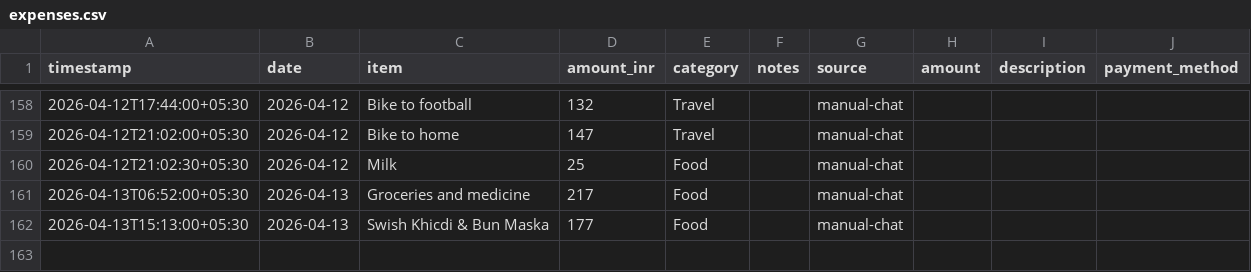
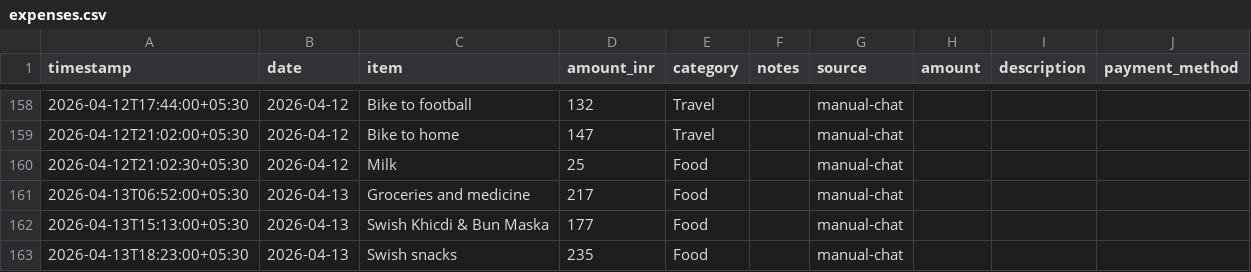
Before and after one commit to Sukrittt/envelope, a CSV file: productivity/expenses.csv, drawn as a sheet; only a part is shown, gaps mark what is left out; the diff names each change by its address in the sheet, - before the commit and + after, or states it on an @@ line.

```diff
--- a/productivity/expenses.csv
+++ b/productivity/expenses.csv
+row 163: 2026-04-13T18:23:00+05:30 | 2026-04-13 | Swish snacks | 235 | Food |  | manual-chat
```
Also changed, not shown: data/expenses.csv, public/productivity/expenses.csv, 1 other file.
